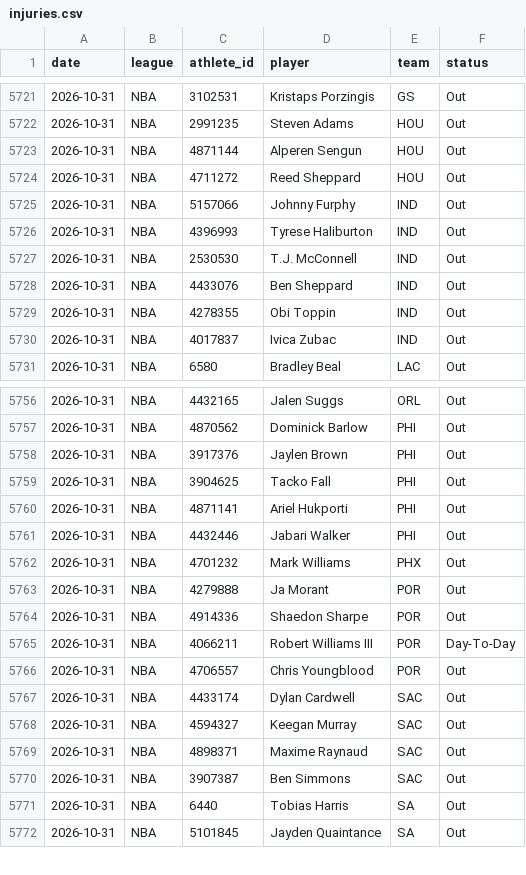
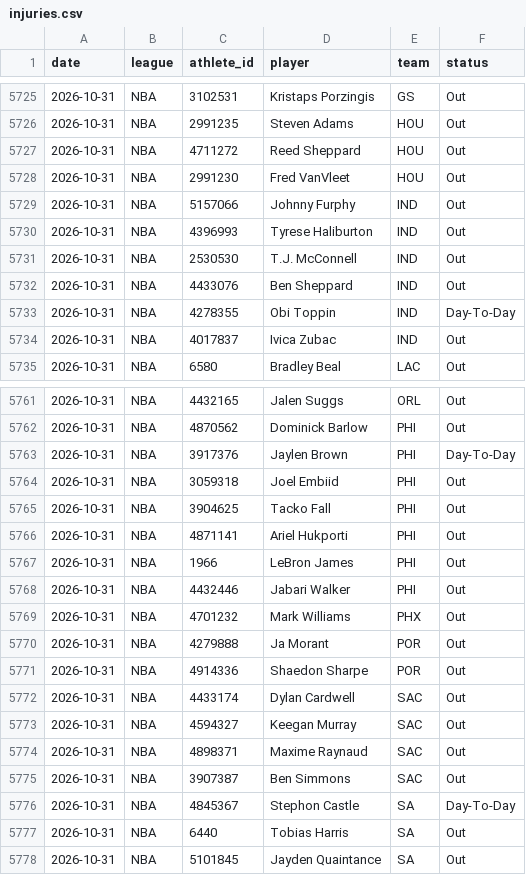
Before and after one commit to azcal/mbm-nba, a CSV file: logs/injuries.csv, drawn as a sheet; only a part is shown, gaps mark what is left out; the diff covers the shown part only.

```diff
--- a/logs/injuries.csv
+++ b/logs/injuries.csv
@@ -5722,4 +5726,4 @@ date,league,athlete_id,player,team,status
 2026-10-31,NBA,2991235,Steven Adams,HOU,Out
-2026-10-31,NBA,4871144,Alperen Sengun,HOU,Out
 2026-10-31,NBA,4711272,Reed Sheppard,HOU,Out
+2026-10-31,NBA,2991230,Fred VanVleet,HOU,Out
 2026-10-31,NBA,5157066,Johnny Furphy,IND,Out
@@ -5728,3 +5732,3 @@ date,league,athlete_id,player,team,status
 2026-10-31,NBA,4433076,Ben Sheppard,IND,Out
-2026-10-31,NBA,4278355,Obi Toppin,IND,Out
+2026-10-31,NBA,4278355,Obi Toppin,IND,Day-To-Day
 2026-10-31,NBA,4017837,Ivica Zubac,IND,Out
@@ -5757,5 +5762,7 @@ date,league,athlete_id,player,team,status
 2026-10-31,NBA,4870562,Dominick Barlow,PHI,Out
-2026-10-31,NBA,3917376,Jaylen Brown,PHI,Out
+2026-10-31,NBA,3917376,Jaylen Brown,PHI,Day-To-Day
+2026-10-31,NBA,3059318,Joel Embiid,PHI,Out
 2026-10-31,NBA,3904625,Tacko Fall,PHI,Out
 2026-10-31,NBA,4871141,Ariel Hukporti,PHI,Out
+2026-10-31,NBA,1966,LeBron James,PHI,Out
 2026-10-31,NBA,4432446,Jabari Walker,PHI,Out
@@ -5764,4 +5771,2 @@ date,league,athlete_id,player,team,status
 2026-10-31,NBA,4914336,Shaedon Sharpe,POR,Out
-2026-10-31,NBA,4066211,Robert Williams III,POR,Day-To-Day
-2026-10-31,NBA,4706557,Chris Youngblood,POR,Out
 2026-10-31,NBA,4433174,Dylan Cardwell,SAC,Out
@@ -5770,2 +5775,3 @@ date,league,athlete_id,player,team,status
 2026-10-31,NBA,3907387,Ben Simmons,SAC,Out
+2026-10-31,NBA,4845367,Stephon Castle,SA,Day-To-Day
 2026-10-31,NBA,6440,Tobias Harris,SA,Out
```
Also changed, not shown: 1 added row, 1 moved row and 2 edited cells elsewhere in this file, logs/graded.csv, logs/predictions.csv, 5 other files.
